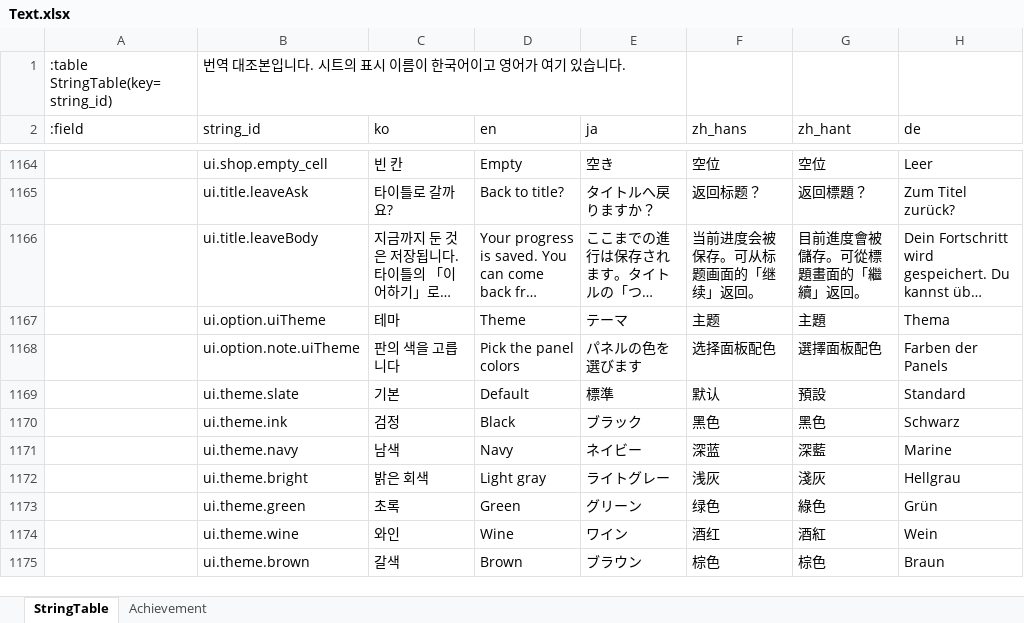
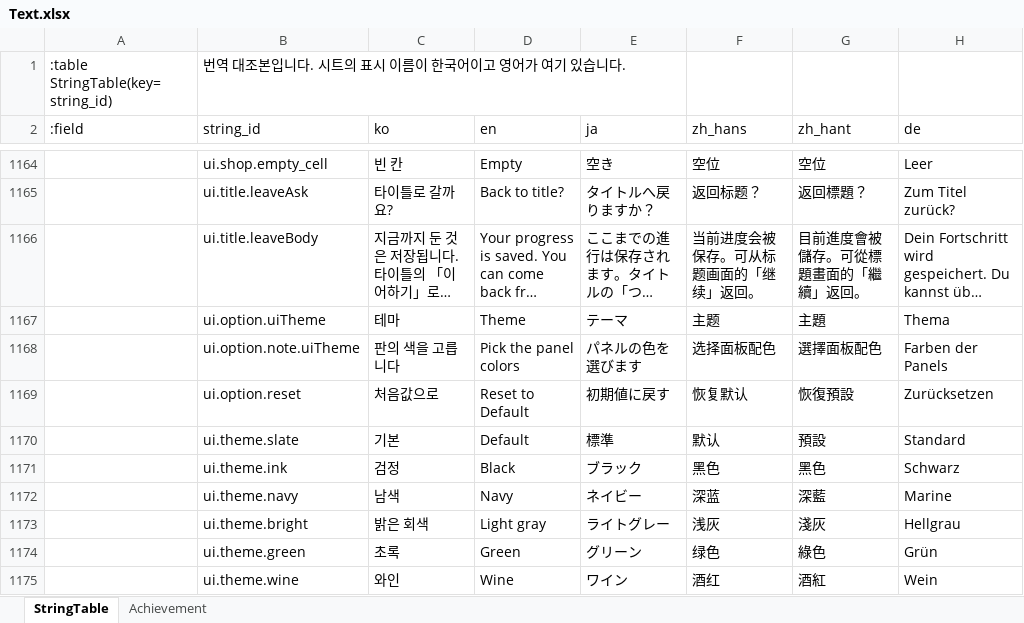
Before and after one commit to maxidea1024/tabbit, an Excel workbook: samples/clover/design-data/xlsx/Text.xlsx, sheet StringTable, drawn as a sheet; only a part is shown, gaps mark what is left out; the shorter side is filled out with more unchanged rows; long unchanged cells end in …; values as stored, in another font and other column widths than the file's, no cell formats; the diff names each change by its address in the sheet, - before the commit and + after, or states it on an @@ line.

```diff
--- a/samples/clover/design-data/xlsx/Text.xlsx (sheet StringTable)
+++ b/samples/clover/design-data/xlsx/Text.xlsx (sheet StringTable)
+row 1169:  | ui.option.reset | 처음값으로 | Reset to Default | 初期値に戻す | 恢复默认 | 恢復預設 | Zurücksetzen
```
Also changed, not shown: cell formats, samples/clover/design-data/xlsx/Meta.xlsx, 11 other files.
